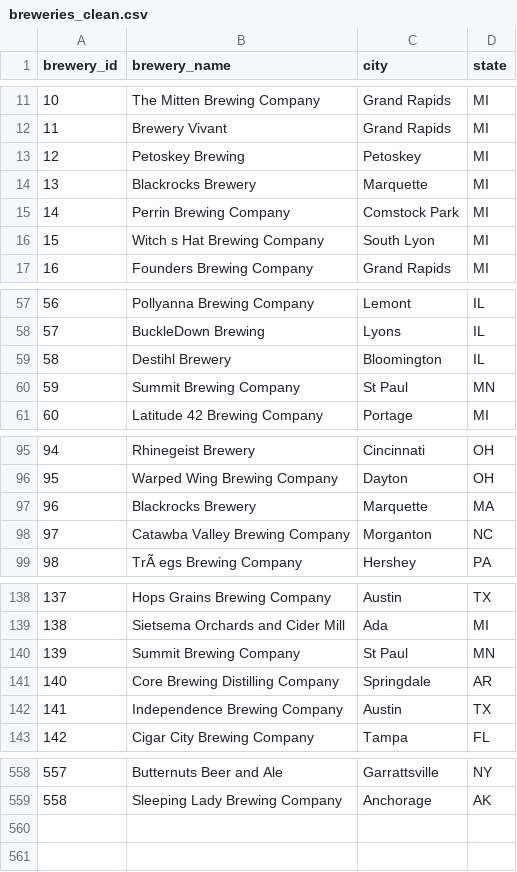
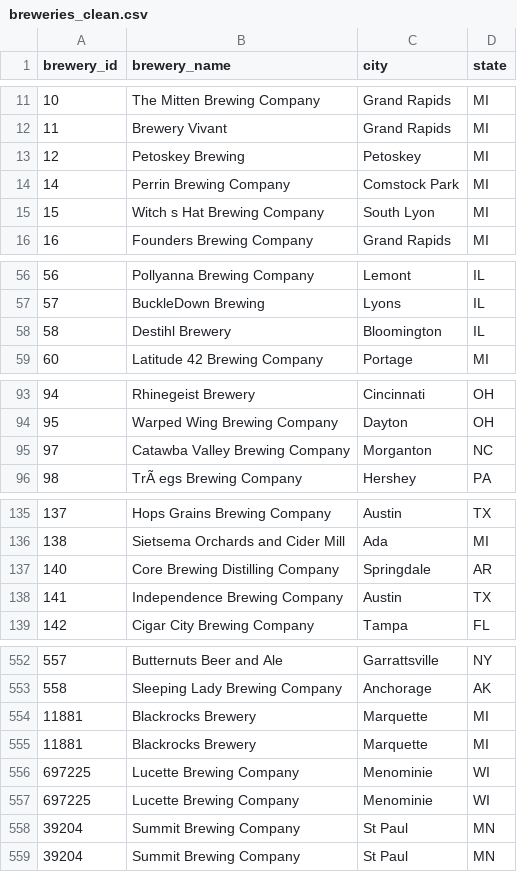
Before and after one commit to la-mar/DDS_Case_Study_1, a CSV file: data/breweries_clean.csv, drawn as a sheet; only a part is shown, gaps mark what is left out; removed rows and columns are numbered as before the commit, all else as after; the diff covers the shown part only; the diff names each change by its address in the sheet, - before the commit and + after, or states it on an @@ line.

```diff
--- a/data/breweries_clean.csv
+++ b/data/breweries_clean.csv
-row 14: 13 | Blackrocks Brewery | Marquette | MI
-row 60: 59 | Summit Brewing Company | St Paul | MN
-row 97: 96 | Blackrocks Brewery | Marquette | MA
-row 140: 139 | Summit Brewing Company | St Paul | MN
+row 554: 11881 | Blackrocks Brewery | Marquette | MI
+row 555: 11881 | Blackrocks Brewery | Marquette | MI
+row 556: 697225 | Lucette Brewing Company | Menominie | WI
+row 557: 697225 | Lucette Brewing Company | Menominie | WI
+row 558: 39204 | Summit Brewing Company | St Paul | MN
+row 559: 39204 | Summit Brewing Company | St Paul | MN
```
Also changed, not shown: 2 removed rows elsewhere in this file, data/beer_clean.csv, 26 other files.
